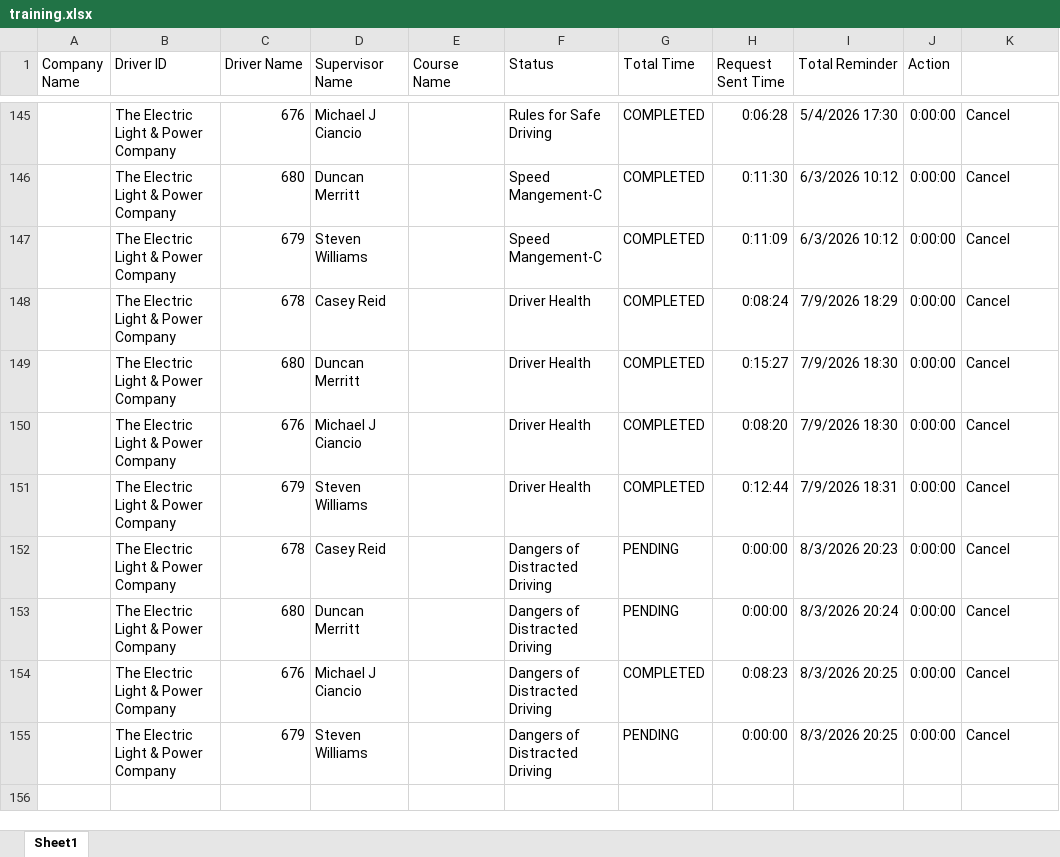
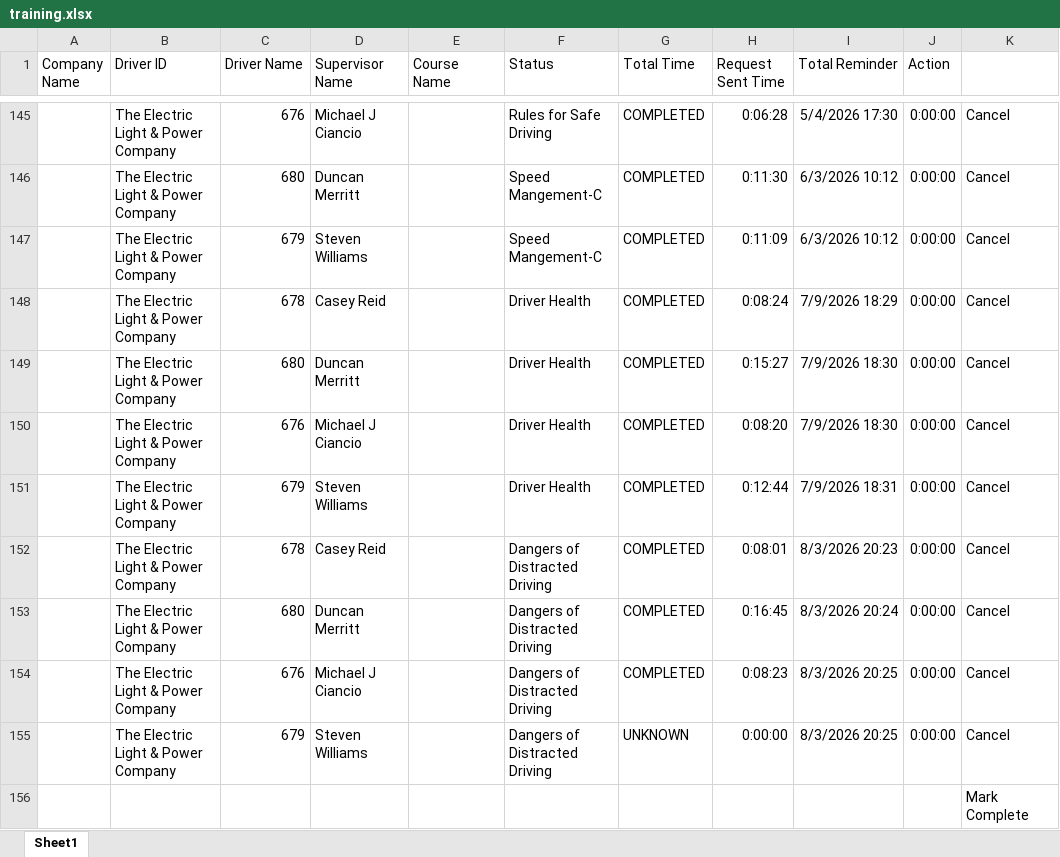
Before and after one commit to jmullins-DEN/The-Electric-Light-and-Power-Company, an Excel workbook: training.xlsx, sheet Sheet1, drawn as a sheet; only a part is shown, gaps mark what is left out; values as stored, in another font and other column widths than the file's, no borders; the diff names each change by its address in the sheet, - before the commit and + after, or states it on an @@ line.

Commit message:
Weekly data update: training.xlsx

```diff
--- a/training.xlsx (sheet Sheet1)
+++ b/training.xlsx (sheet Sheet1)
-G152:G153 (Total Time): PENDING
+G152:G153 (Total Time): COMPLETED
-H152 (Request Sent Time): 0:00:00
+H152 (Request Sent Time): 0:08:01
-H153 (Request Sent Time): 0:00:00
+H153 (Request Sent Time): 0:16:45
-G155 (Total Time): PENDING
+G155 (Total Time): UNKNOWN
+row 156:  |  |  |  |  |  |  |  |  |  | Mark Complete
```
